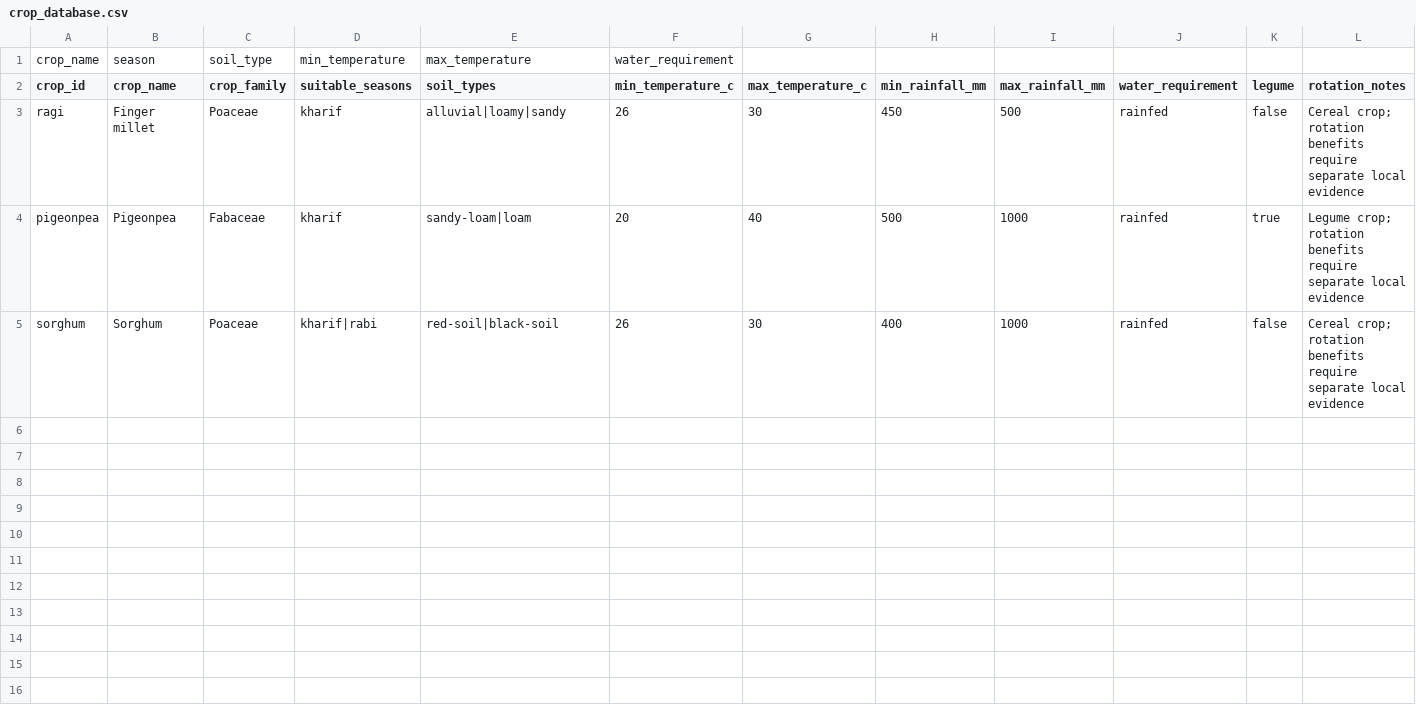
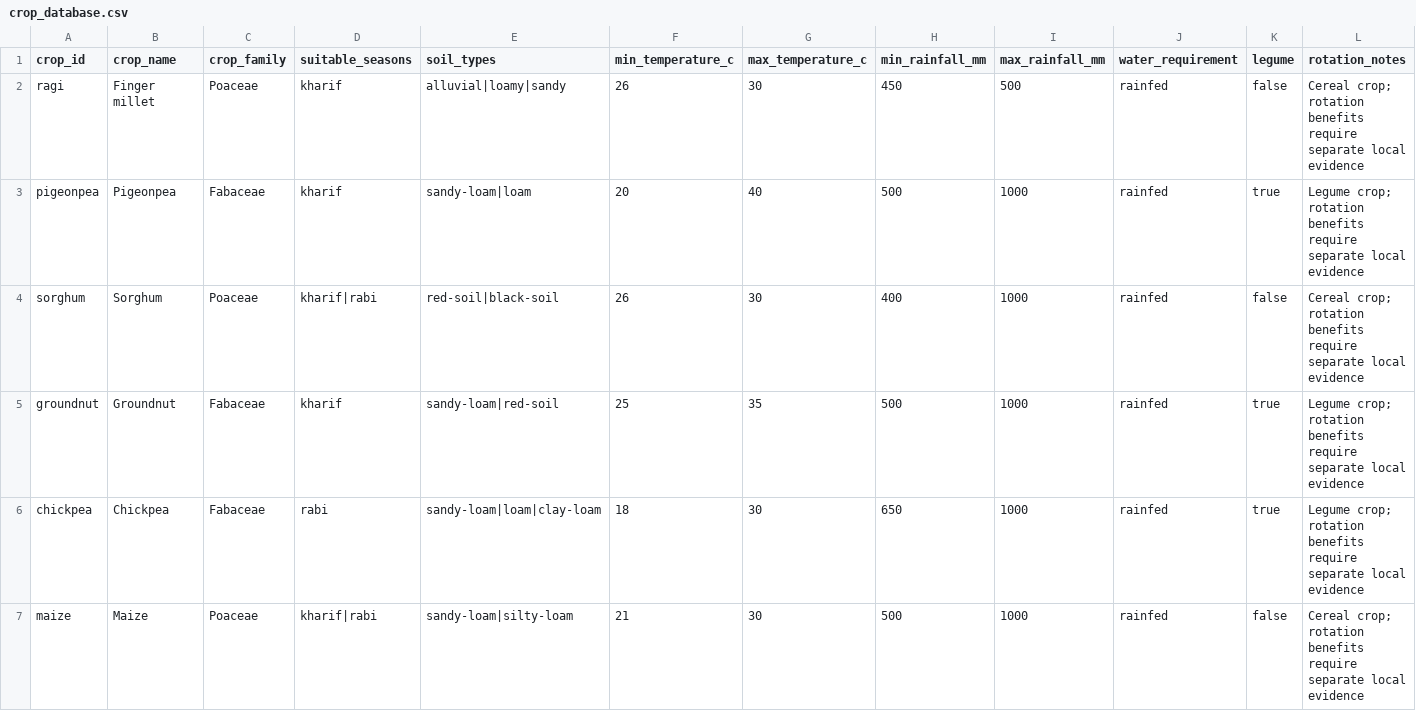
Before and after one commit to likhitgv/Qubix, a CSV file: FIELDWISE_AI/data/crop_database.csv, drawn as a sheet; only a part is shown; removed rows and columns are numbered as before the commit, all else as after; rows hold the shown columns only; the diff names each change by its address in the sheet, - before the commit and + after, or states it on an @@ line.

Commit message:
Implement Member 3 crop intelligence and rotation engine

```diff
--- a/FIELDWISE_AI/data/crop_database.csv
+++ b/FIELDWISE_AI/data/crop_database.csv
-row 1: crop_name | season | soil_type | min_temperature | max_temperature | water_requirement
+row 5: groundnut | Groundnut | Fabaceae | kharif | sandy-loam|red-soil | 25 | 35 | 500 | 1000 | rainfed | true | Legume crop; rotation benefits require separate local evidence
+row 6: chickpea | Chickpea | Fabaceae | rabi | sandy-loam|loam|clay-loam | 18 | 30 | 650 | 1000 | rainfed | true | Legume crop; rotation benefits require separate local evidence
+row 7: maize | Maize | Poaceae | kharif|rabi | sandy-loam|silty-loam | 21 | 30 | 500 | 1000 | rainfed | false | Cereal crop; rotation benefits require separate local evidence
```
Also changed, not shown: 5 other files.
